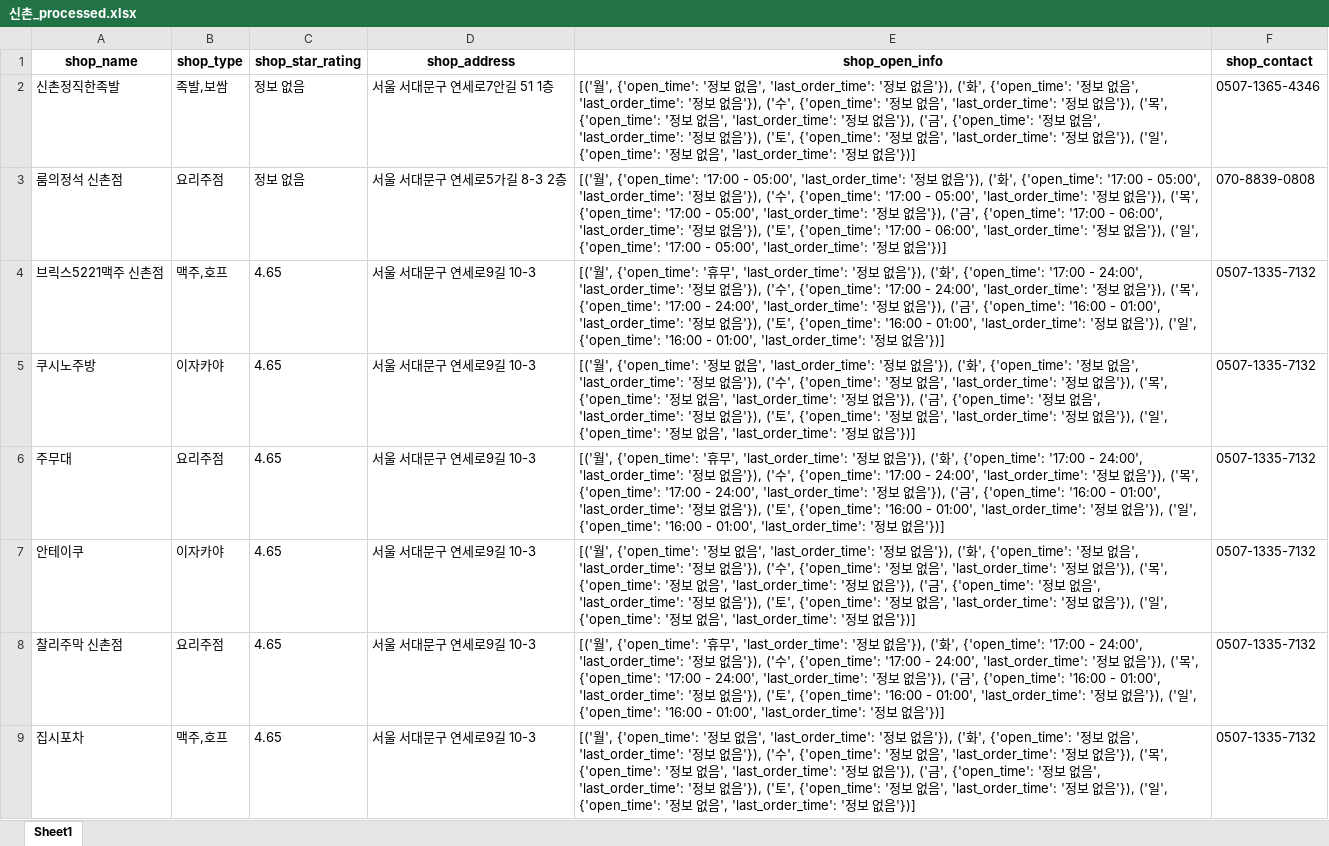
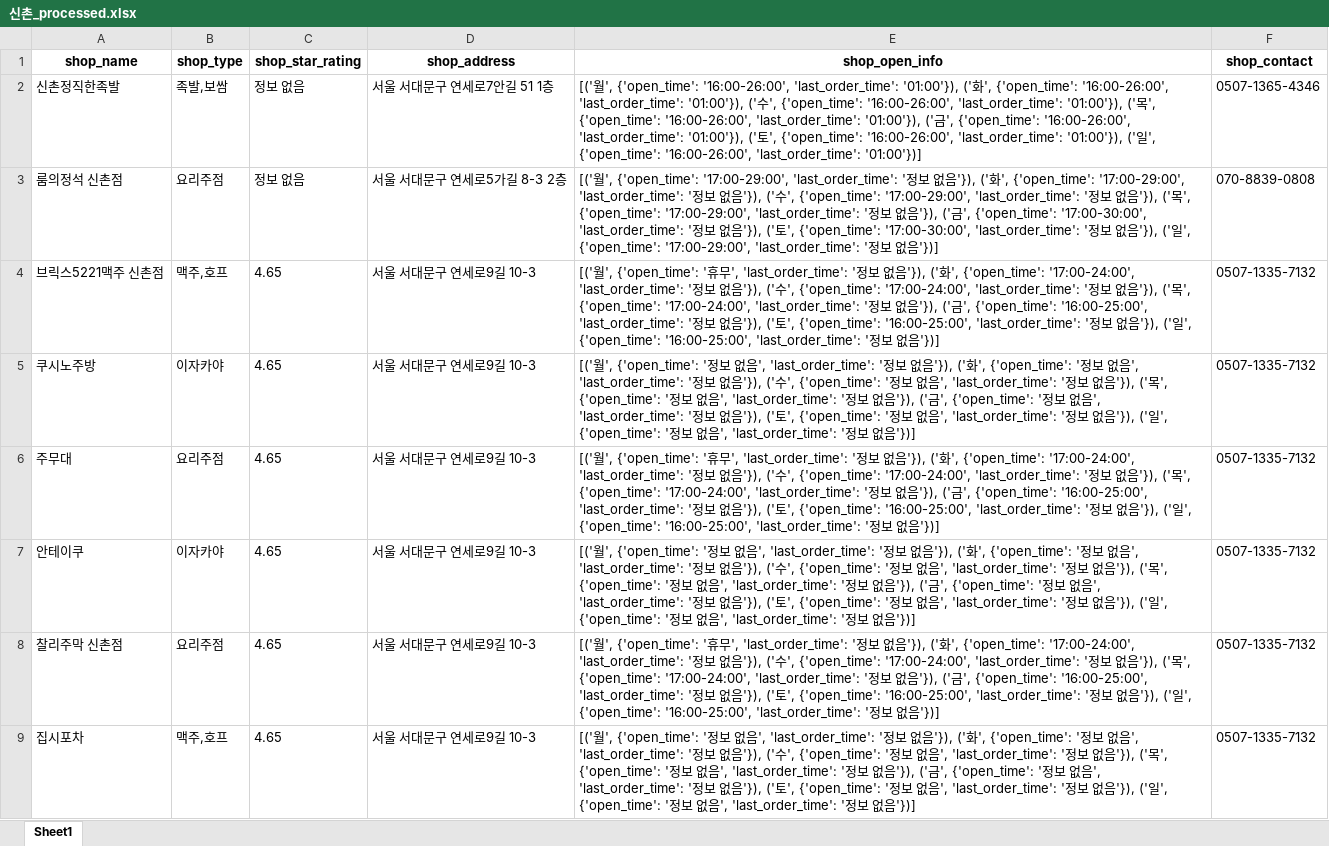
Before and after one commit to JaeY0ung/SimYaSikDang, an Excel workbook: excel/신촌_processed.xlsx, sheet Sheet1, drawn as a sheet; only a part is shown; values as stored, in another font and other column widths than the file's, no borders; the diff covers the shown part only; the diff names each change by its address in the sheet, - before the commit and + after, or states it on an @@ line.

```diff
--- a/excel/신촌_processed.xlsx (sheet Sheet1)
+++ b/excel/신촌_processed.xlsx (sheet Sheet1)
-E2 (shop_open_info): …', {'open_time': '정보 없음', 'last_order_time': '정보 없음'}), ('화', {'open_time': '정보 없음', 'last_order_time': '정보 없음'}), ('수', {'open_time': '정보 없음', 'last_order_time': '정보 없음'}), ('목', {'open_time': '정보 없음', 'last_order_time': '정보 없음'}), ('금', {'open_time': '정보 없음', 'last_order_time': '정보 없음'}), ('토', {'open_time': '정보 없음', 'last_order_time': '정보 없음'}), ('일', {'open_time': '정보 없음', 'last_order_time': '정보 없음'})]
+E2 (shop_open_info): …', {'open_time': '16:00-26:00', 'last_order_time': '01:00'}), ('화', {'open_time': '16:00-26:00', 'last_order_time': '01:00'}), ('수', {'open_time': '16:00-26:00', 'last_order_time': '01:00'}), ('목', {'open_time': '16:00-26:00', 'last_order_time': '01:00'}), ('금', {'open_time': '16:00-26:00', 'last_order_time': '01:00'}), ('토', {'open_time': '16:00-26:00', 'last_order_time': '01:00'}), ('일', {'open_time': '16:00-26:00', 'last_order_time': '01:00'})]
-E3 (shop_open_info): …', {'open_time': '17:00 - 05:00', 'last_order_time': '정보 없음'}), ('화', {'open_time': '17:00 - 05:00', 'last_order_time': '정보 없음'}), ('수', {'open_time': '17:00 - 05:00', 'last_order_time': '정보 없음'}), ('목', {'open_time': '17:00 - 05:00', 'last_order_time': '정보 없음'}), ('금', {'open_time': '17:00 - 06:00', 'last_order_time': '정보 없음'}), ('토', {'open_time': '17:00 - 06:00', 'last_order_time': '정보 없음'}), ('일', {'open_time': '17:00 - 05:00', 'last_order_time': '…
+E3 (shop_open_info): …', {'open_time': '17:00-29:00', 'last_order_time': '정보 없음'}), ('화', {'open_time': '17:00-29:00', 'last_order_time': '정보 없음'}), ('수', {'open_time': '17:00-29:00', 'last_order_time': '정보 없음'}), ('목', {'open_time': '17:00-29:00', 'last_order_time': '정보 없음'}), ('금', {'open_time': '17:00-30:00', 'last_order_time': '정보 없음'}), ('토', {'open_time': '17:00-30:00', 'last_order_time': '정보 없음'}), ('일', {'open_time': '17:00-29:00', 'last_order_time': '…
-E4 (shop_open_info): …', {'open_time': '17:00 - 24:00', 'last_order_time': '정보 없음'}), ('수', {'open_time': '17:00 - 24:00', 'last_order_time': '정보 없음'}), ('목', {'open_time': '17:00 - 24:00', 'last_order_time': '정보 없음'}), ('금', {'open_time': '16:00 - 01:00', 'last_order_time': '정보 없음'}), ('토', {'open_time': '16:00 - 01:00', 'last_order_time': '정보 없음'}), ('일', {'open_time': '16:00 - 01:00', 'last_order_time': '…
+E4 (shop_open_info): …', {'open_time': '17:00-24:00', 'last_order_time': '정보 없음'}), ('수', {'open_time': '17:00-24:00', 'last_order_time': '정보 없음'}), ('목', {'open_time': '17:00-24:00', 'last_order_time': '정보 없음'}), ('금', {'open_time': '16:00-25:00', 'last_order_time': '정보 없음'}), ('토', {'open_time': '16:00-25:00', 'last_order_time': '정보 없음'}), ('일', {'open_time': '16:00-25:00', 'last_order_time': '…
-E6 (shop_open_info): …', {'open_time': '17:00 - 24:00', 'last_order_time': '정보 없음'}), ('수', {'open_time': '17:00 - 24:00', 'last_order_time': '정보 없음'}), ('목', {'open_time': '17:00 - 24:00', 'last_order_time': '정보 없음'}), ('금', {'open_time': '16:00 - 01:00', 'last_order_time': '정보 없음'}), ('토', {'open_time': '16:00 - 01:00', 'last_order_time': '정보 없음'}), ('일', {'open_time': '16:00 - 01:00', 'last_order_time': '…
+E6 (shop_open_info): …', {'open_time': '17:00-24:00', 'last_order_time': '정보 없음'}), ('수', {'open_time': '17:00-24:00', 'last_order_time': '정보 없음'}), ('목', {'open_time': '17:00-24:00', 'last_order_time': '정보 없음'}), ('금', {'open_time': '16:00-25:00', 'last_order_time': '정보 없음'}), ('토', {'open_time': '16:00-25:00', 'last_order_time': '정보 없음'}), ('일', {'open_time': '16:00-25:00', 'last_order_time': '…
-E8 (shop_open_info): …', {'open_time': '17:00 - 24:00', 'last_order_time': '정보 없음'}), ('수', {'open_time': '17:00 - 24:00', 'last_order_time': '정보 없음'}), ('목', {'open_time': '17:00 - 24:00', 'last_order_time': '정보 없음'}), ('금', {'open_time': '16:00 - 01:00', 'last_order_time': '정보 없음'}), ('토', {'open_time': '16:00 - 01:00', 'last_order_time': '정보 없음'}), ('일', {'open_time': '16:00 - 01:00', 'last_order_time': '…
+E8 (shop_open_info): …', {'open_time': '17:00-24:00', 'last_order_time': '정보 없음'}), ('수', {'open_time': '17:00-24:00', 'last_order_time': '정보 없음'}), ('목', {'open_time': '17:00-24:00', 'last_order_time': '정보 없음'}), ('금', {'open_time': '16:00-25:00', 'last_order_time': '정보 없음'}), ('토', {'open_time': '16:00-25:00', 'last_order_time': '정보 없음'}), ('일', {'open_time': '16:00-25:00', 'last_order_time': '…
```
Also changed, not shown: 88 edited cells elsewhere in this sheet, excel/망원_processed.xlsx, excel/연남동_processed.xlsx, 18 other files.
